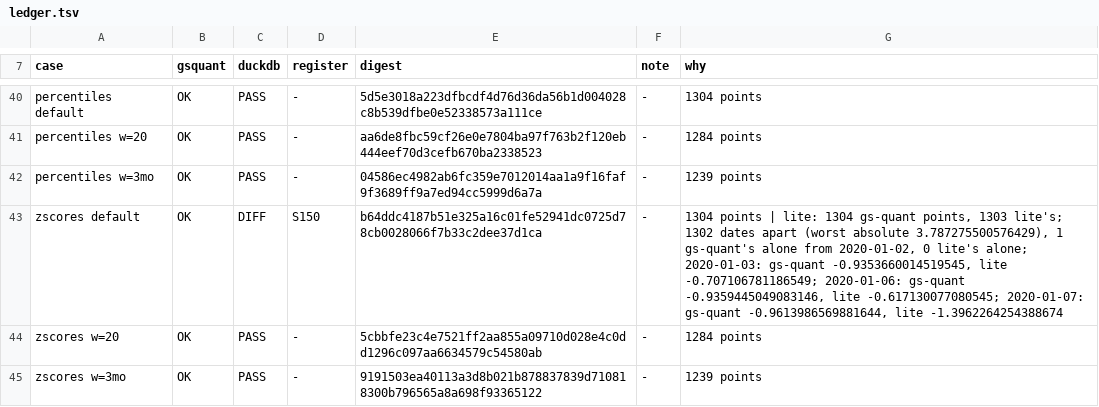
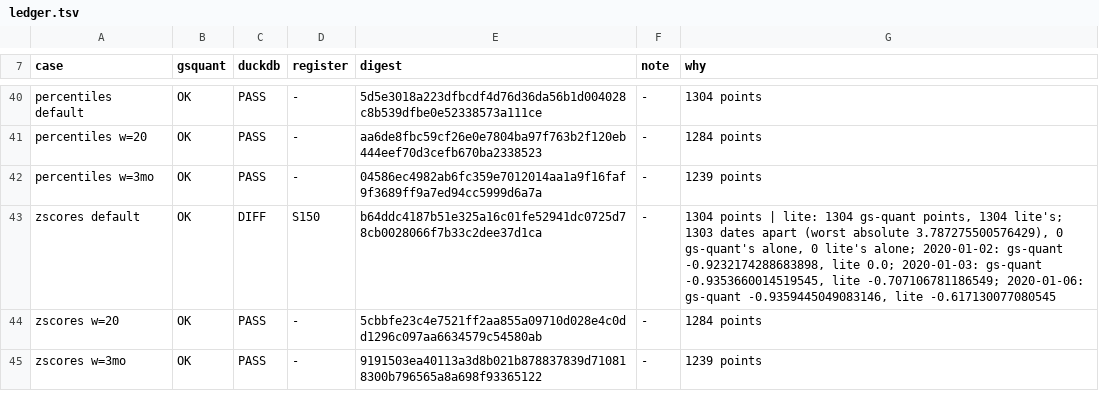
Before and after one commit to neema2/legend-lite, a TSV file: tools/gs-quant-oracle/ledger.tsv, drawn as a sheet; only a part is shown, gaps mark what is left out.

```diff
--- a/tools/gs-quant-oracle/ledger.tsv
+++ b/tools/gs-quant-oracle/ledger.tsv
@@ -42,3 +42,3 @@ percentiles w=20	OK	PASS	-	aa6de8fbc59cf26e0e7804ba97f763b2f120eb444eef70d3cefb6
 percentiles w=3mo	OK	PASS	-	04586ec4982ab6fc359e7012014aa1a9f16faf9f3689ff9a7ed94cc5999d6a7a	-	1239 points
-zscores default	OK	DIFF	S150	b64ddc4187b51e325a16c01fe52941dc0725d78cb0028066f7b33c2dee37d1ca	-	1304 points | lite: 1304 gs-quant points, 1303 lite's; 1302 dates apart (worst absolute 3.787275500576429), 1 gs-quant's alone from 2020-01-02, 0 lite's alone; 2020-01-03: gs-quant -0.9353660014519545, lite -0.707106781186549; 2020-01-06: gs-quant -0.9359445049083146, lite -0.617130077080545; 2020-01-07: gs-quant -0.9613986569881644, lite -1.3962264254388674
+zscores default	OK	DIFF	S150	b64ddc4187b51e325a16c01fe52941dc0725d78cb0028066f7b33c2dee37d1ca	-	1304 points | lite: 1304 gs-quant points, 1304 lite's; 1303 dates apart (worst absolute 3.787275500576429), 0 gs-quant's alone, 0 lite's alone; 2020-01-02: gs-quant -0.9232174288683898, lite 0.0; 2020-01-03: gs-quant -0.9353660014519545, lite -0.707106781186549; 2020-01-06: gs-quant -0.9359445049083146, lite -0.617130077080545
 zscores w=20	OK	PASS	-	5cbbfe23c4e7521ff2aa855a09710d028e4c0dd1296c097aa6634579c54580ab	-	1284 points
```
Also changed, not shown: tools/gs-quant-oracle/ledger-adversarial-adjusted.tsv, tools/gs-quant-oracle/ledger-adversarial-raw.tsv.
